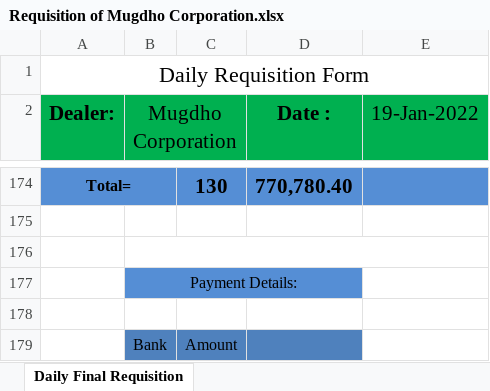
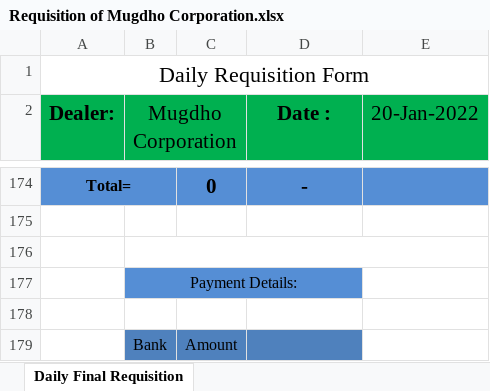
Before and after one commit to rahinul/MCU, an Excel workbook: 2022/Symphony/Others/Requisition of Mugdho Corporation/Requisition of Mugdho Corporation.xlsx, sheet Daily Final Requisition, drawn as a sheet; only a part is shown, gaps mark what is left out; values as stored, in another font and other column widths than the file's, no borders; conditional formats not drawn; the diff covers the shown part only; the diff names each change by its address in the sheet, - before the commit and + after, or states it on an @@ line.

```diff
--- a/2022/Symphony/Others/Requisition of Mugdho Corporation/Requisition of Mugdho Corporation.xlsx (sheet Daily Final Requisition)
+++ b/2022/Symphony/Others/Requisition of Mugdho Corporation/Requisition of Mugdho Corporation.xlsx (sheet Daily Final Requisition)
-E2: 19-Jan-2022
+E2: 20-Jan-2022
-C174: 130
+C174: 0
-D174 (Date :): 770,780.40
+D174 (Date :): -
```
Also changed, not shown: 168 hidden or unhidden rows and 2 edited cells elsewhere in this sheet, 2022/Realme/January/19.01.2022/realme Bank Statement January-2022.xlsx, 2022/Symphony/Others/Cash A.xlsx, 39 other files.
